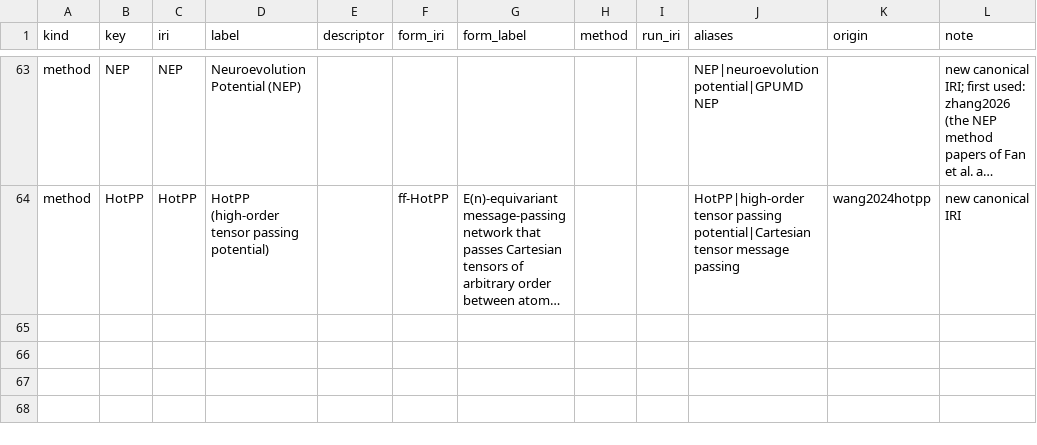
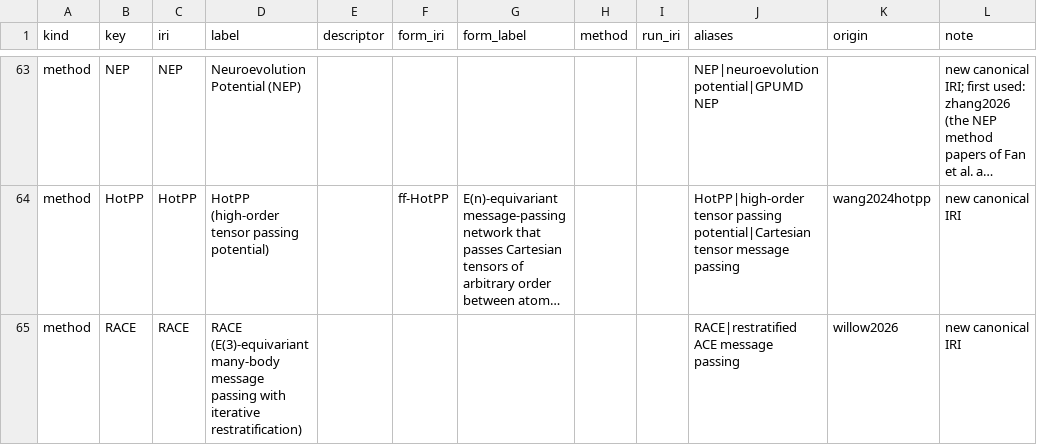
Before and after one commit to danielhz/mlips-ontology, a CSV file: artifacts/kg/methods-registry.csv, drawn as a sheet; only a part is shown, gaps mark what is left out; long unchanged cells end in …; the diff names each change by its address in the sheet, - before the commit and + after, or states it on an @@ line.

```diff
--- a/artifacts/kg/methods-registry.csv
+++ b/artifacts/kg/methods-registry.csv
+row 65: method | RACE | RACE | RACE (E(3)-equivariant many-body message passing with iterative restratification) |  |  |  |  |  | RACE|restratified ACE message passing | willow2026 | new canonical IRI
```
Also changed, not shown: artifacts/kg/population-log.csv, 1 other file.
